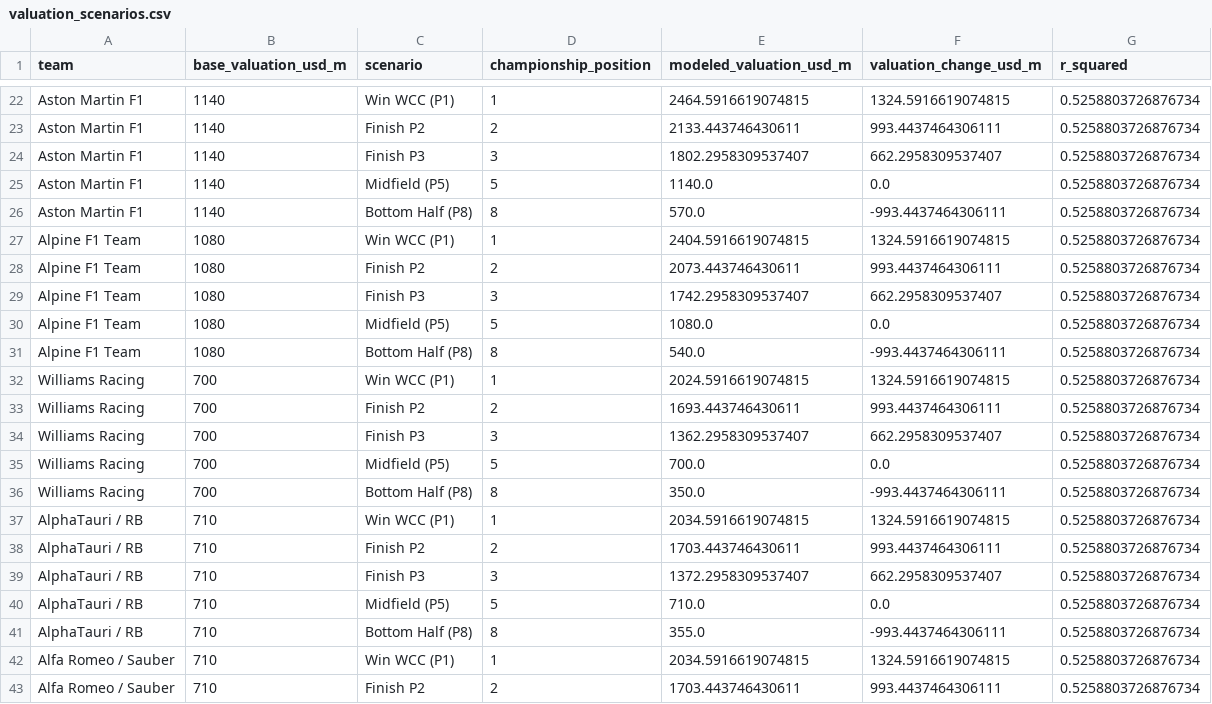
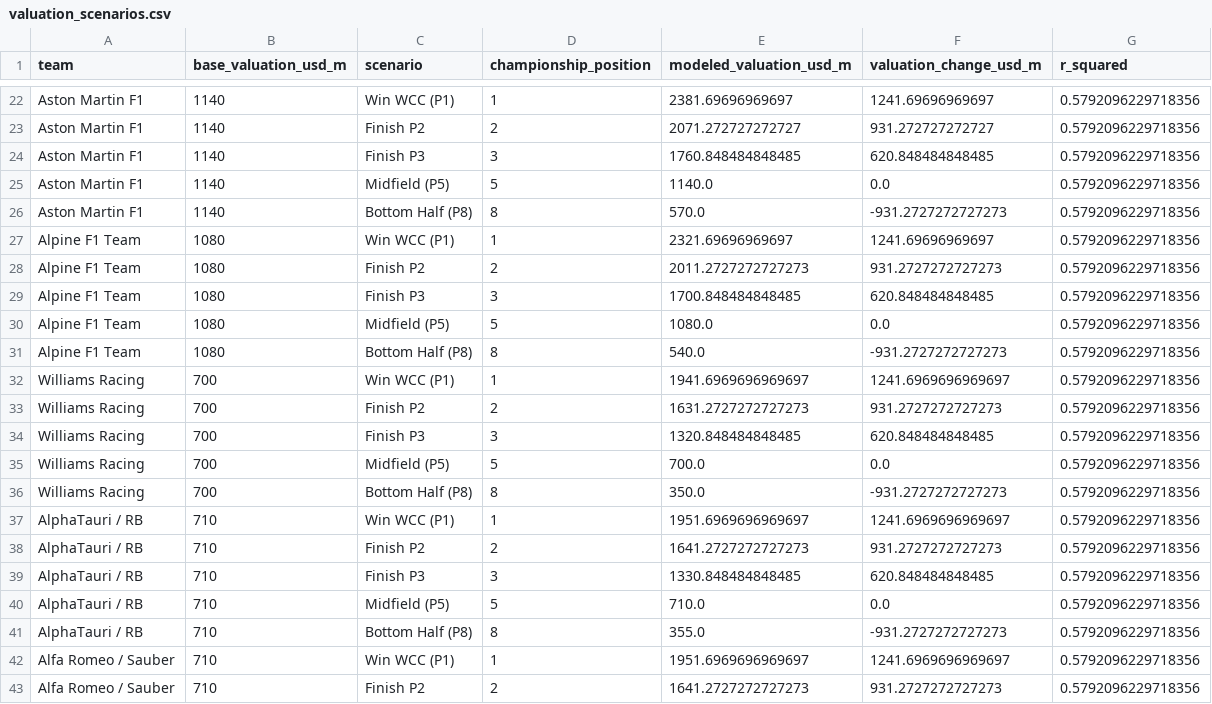
Before and after one commit to lagrenier4451/f1-commercial-analysis, a CSV file: data/processed/valuation_scenarios.csv, drawn as a sheet; only a part is shown, gaps mark what is left out; the diff covers the shown part only; the diff names each change by its address in the sheet, - before the commit and + after, or states it on an @@ line.

```diff
--- a/data/processed/valuation_scenarios.csv
+++ b/data/processed/valuation_scenarios.csv
-E22 (modeled_valuation_usd_m): 2464.5916619074815
+E22 (modeled_valuation_usd_m): 2381.69696969697
-F22 (valuation_change_usd_m): 1324.5916619074815
+F22 (valuation_change_usd_m): 1241.69696969697
-G22:G43 (r_squared): 0.5258803726876734
+G22:G43 (r_squared): 0.5792096229718356
-E23 (modeled_valuation_usd_m): 2133.443746430611
+E23 (modeled_valuation_usd_m): 2071.272727272727
-F23 (valuation_change_usd_m): 993.4437464306111
+F23 (valuation_change_usd_m): 931.272727272727
-E24 (modeled_valuation_usd_m): 1802.2958309537407
+E24 (modeled_valuation_usd_m): 1760.848484848485
-F24 (valuation_change_usd_m): 662.2958309537407
+F24 (valuation_change_usd_m): 620.848484848485
-F26 (valuation_change_usd_m): -993.4437464306111
+F26 (valuation_change_usd_m): -931.2727272727273
-E27 (modeled_valuation_usd_m): 2404.5916619074815
+E27 (modeled_valuation_usd_m): 2321.69696969697
-F27 (valuation_change_usd_m): 1324.5916619074815
+F27 (valuation_change_usd_m): 1241.69696969697
-E28 (modeled_valuation_usd_m): 2073.443746430611
+E28 (modeled_valuation_usd_m): 2011.2727272727273
-F28 (valuation_change_usd_m): 993.4437464306111
+F28 (valuation_change_usd_m): 931.2727272727273
-E29 (modeled_valuation_usd_m): 1742.2958309537407
+E29 (modeled_valuation_usd_m): 1700.848484848485
-F29 (valuation_change_usd_m): 662.2958309537407
+F29 (valuation_change_usd_m): 620.848484848485
-F31 (valuation_change_usd_m): -993.4437464306111
+F31 (valuation_change_usd_m): -931.2727272727273
-E32 (modeled_valuation_usd_m): 2024.5916619074815
+E32 (modeled_valuation_usd_m): 1941.6969696969697
-F32 (valuation_change_usd_m): 1324.5916619074815
+F32 (valuation_change_usd_m): 1241.6969696969697
-E33 (modeled_valuation_usd_m): 1693.443746430611
+E33 (modeled_valuation_usd_m): 1631.2727272727273
-F33 (valuation_change_usd_m): 993.4437464306111
+F33 (valuation_change_usd_m): 931.2727272727273
-E34 (modeled_valuation_usd_m): 1362.2958309537407
+E34 (modeled_valuation_usd_m): 1320.848484848485
-F34 (valuation_change_usd_m): 662.2958309537407
+F34 (valuation_change_usd_m): 620.848484848485
-F36 (valuation_change_usd_m): -993.4437464306111
+F36 (valuation_change_usd_m): -931.2727272727273
-E37 (modeled_valuation_usd_m): 2034.5916619074815
+E37 (modeled_valuation_usd_m): 1951.6969696969697
-F37 (valuation_change_usd_m): 1324.5916619074815
+F37 (valuation_change_usd_m): 1241.6969696969697
-E38 (modeled_valuation_usd_m): 1703.443746430611
+E38 (modeled_valuation_usd_m): 1641.2727272727273
-F38 (valuation_change_usd_m): 993.4437464306111
+F38 (valuation_change_usd_m): 931.2727272727273
-E39 (modeled_valuation_usd_m): 1372.2958309537407
+E39 (modeled_valuation_usd_m): 1330.848484848485
-F39 (valuation_change_usd_m): 662.2958309537407
+F39 (valuation_change_usd_m): 620.848484848485
-F41 (valuation_change_usd_m): -993.4437464306111
+F41 (valuation_change_usd_m): -931.2727272727273
-E42 (modeled_valuation_usd_m): 2034.5916619074815
+E42 (modeled_valuation_usd_m): 1951.6969696969697
-F42 (valuation_change_usd_m): 1324.5916619074815
+F42 (valuation_change_usd_m): 1241.6969696969697
-E43 (modeled_valuation_usd_m): 1703.443746430611
+E43 (modeled_valuation_usd_m): 1641.2727272727273
-F43 (valuation_change_usd_m): 993.4437464306111
+F43 (valuation_change_usd_m): 931.2727272727273
```
Also changed, not shown: 69 edited cells elsewhere in this file, data/processed/performance_vs_valuation.csv, data/processed/team_commercial_efficiency.csv, 1 other file.
